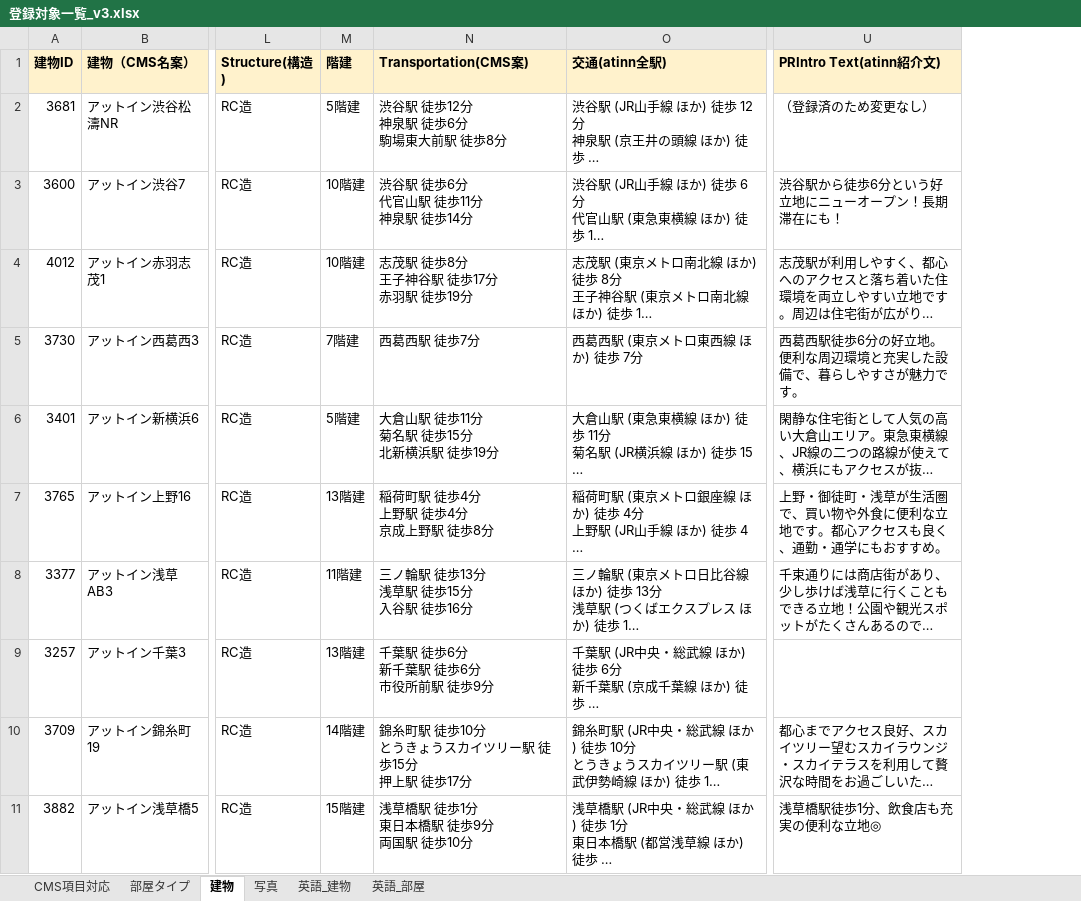
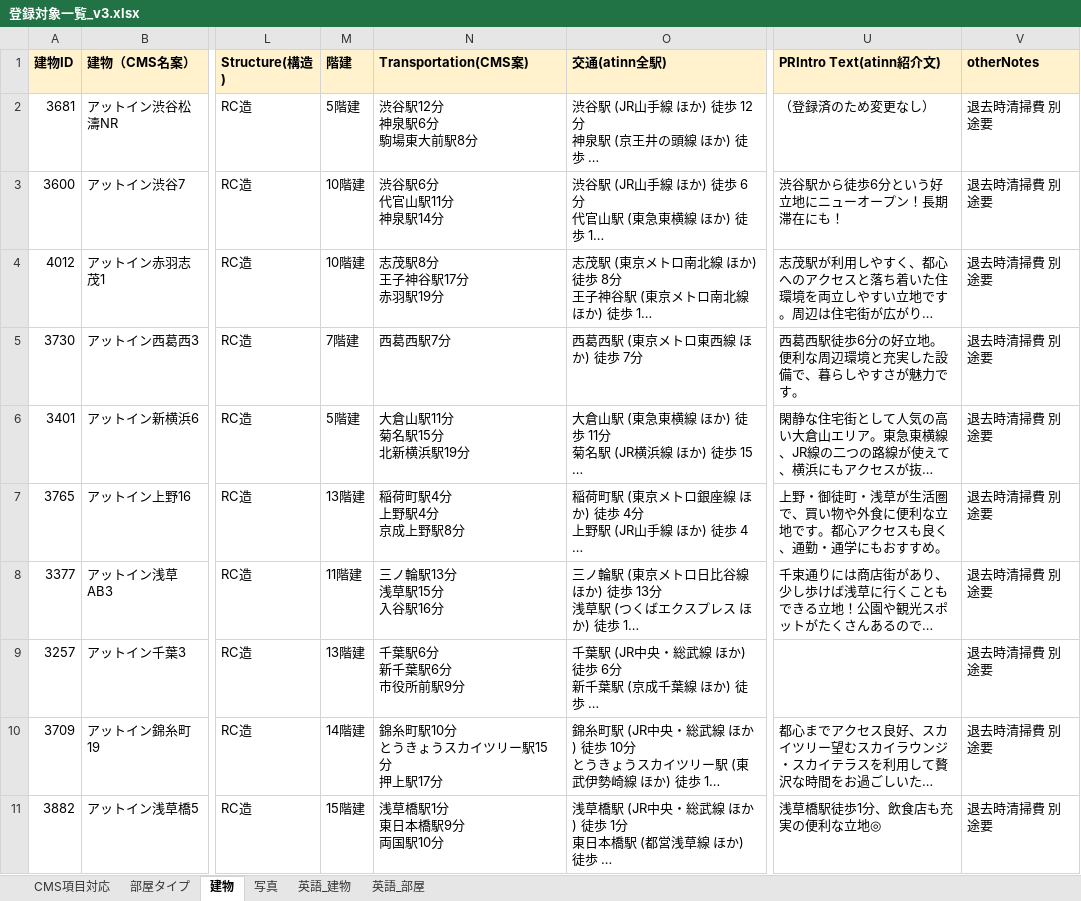
Before and after one commit to uzawanobuo-rgb/-, an Excel workbook: 登録対象一覧_v3.xlsx, sheet 建物, drawn as a sheet; only a part is shown, gaps mark what is left out; long unchanged cells end in …; values as stored, in another font and other column widths than the file's, no borders; ↵ is a line break in a cell; the diff covers the shown part only; the diff names each change by its address in the sheet, - before the commit and + after, or states it on an @@ line.

```diff
--- a/登録対象一覧_v3.xlsx (sheet 建物)
+++ b/登録対象一覧_v3.xlsx (sheet 建物)
+column V (otherNotes), rows 2-11: all 退去時清掃費 別途要
-N2 (Transportation(CMS案)): 渋谷駅 徒歩12分 ↵ 神泉駅 徒歩6分 ↵ 駒場東大前駅 徒歩8分
+N2 (Transportation(CMS案)): 渋谷駅12分 ↵ 神泉駅6分 ↵ 駒場東大前駅8分
-N3 (Transportation(CMS案)): 渋谷駅 徒歩6分 ↵ 代官山駅 徒歩11分 ↵ 神泉駅 徒歩14分
+N3 (Transportation(CMS案)): 渋谷駅6分 ↵ 代官山駅11分 ↵ 神泉駅14分
-N4 (Transportation(CMS案)): 志茂駅 徒歩8分 ↵ 王子神谷駅 徒歩17分 ↵ 赤羽駅 徒歩19分
+N4 (Transportation(CMS案)): 志茂駅8分 ↵ 王子神谷駅17分 ↵ 赤羽駅19分
-N5 (Transportation(CMS案)): 西葛西駅 徒歩7分
+N5 (Transportation(CMS案)): 西葛西駅7分
-N6 (Transportation(CMS案)): 大倉山駅 徒歩11分 ↵ 菊名駅 徒歩15分 ↵ 北新横浜駅 徒歩19分
+N6 (Transportation(CMS案)): 大倉山駅11分 ↵ 菊名駅15分 ↵ 北新横浜駅19分
-N7 (Transportation(CMS案)): 稲荷町駅 徒歩4分 ↵ 上野駅 徒歩4分 ↵ 京成上野駅 徒歩8分
+N7 (Transportation(CMS案)): 稲荷町駅4分 ↵ 上野駅4分 ↵ 京成上野駅8分
-N8 (Transportation(CMS案)): 三ノ輪駅 徒歩13分 ↵ 浅草駅 徒歩15分 ↵ 入谷駅 徒歩16分
+N8 (Transportation(CMS案)): 三ノ輪駅13分 ↵ 浅草駅15分 ↵ 入谷駅16分
-N9 (Transportation(CMS案)): 千葉駅 徒歩6分 ↵ 新千葉駅 徒歩6分 ↵ 市役所前駅 徒歩9分
+N9 (Transportation(CMS案)): 千葉駅6分 ↵ 新千葉駅6分 ↵ 市役所前駅9分
-N10 (Transportation(CMS案)): 錦糸町駅 徒歩10分 ↵ とうきょうスカイツリー駅 徒歩15分 ↵ 押上駅 徒歩17分
+N10 (Transportation(CMS案)): 錦糸町駅10分 ↵ とうきょうスカイツリー駅15分 ↵ 押上駅17分
-N11 (Transportation(CMS案)): 浅草橋駅 徒歩1分 ↵ 東日本橋駅 徒歩9分 ↵ 両国駅 徒歩10分
+N11 (Transportation(CMS案)): 浅草橋駅1分 ↵ 東日本橋駅9分 ↵ 両国駅10分
```
Also changed, not shown: 9 edited cells elsewhere in this sheet, sheet 英語_部屋, sheet 英語_建物, sheet CMS項目対応.
